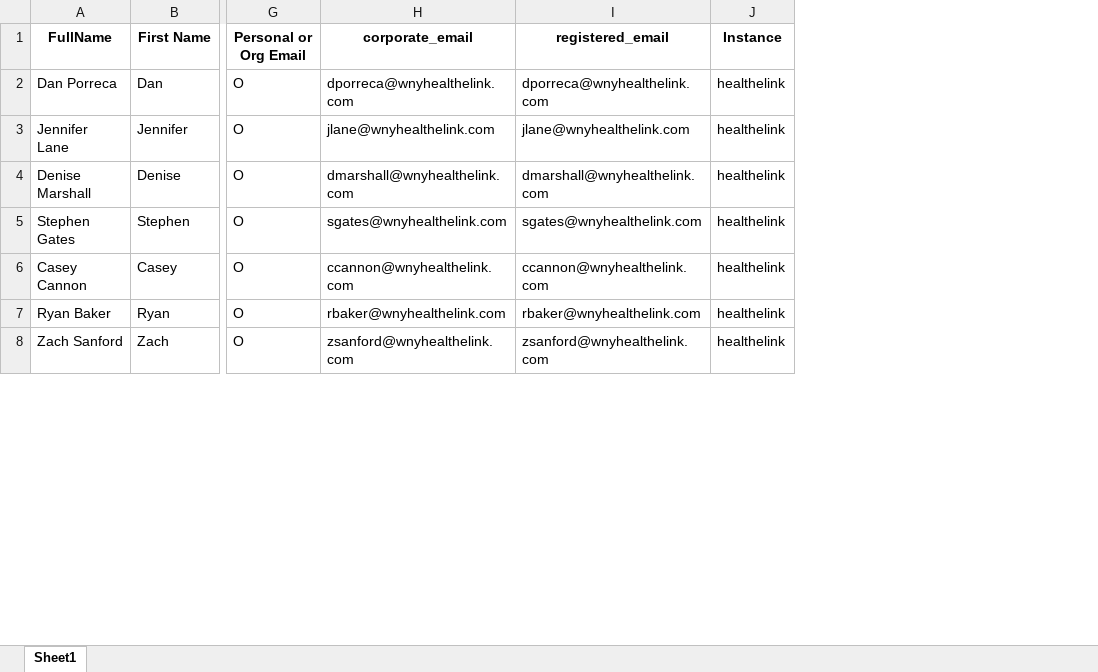
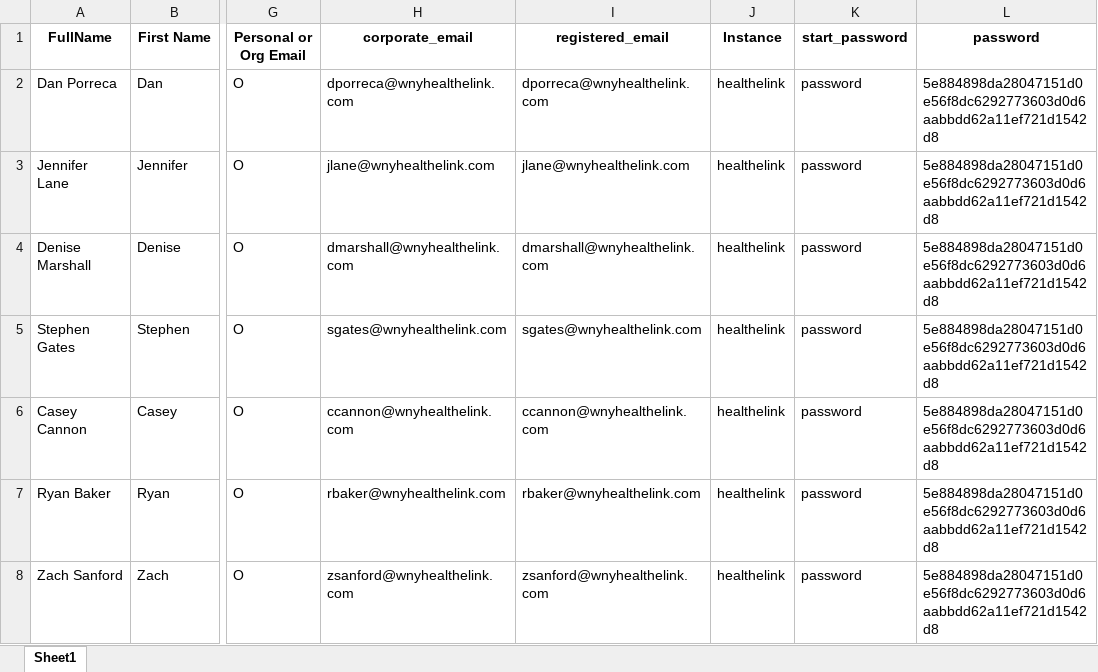
Before and after one commit to JoeEberle/Authentication, an Excel workbook: user_list.xlsx, sheet Sheet1, drawn as a sheet; only a part is shown, gaps mark what is left out; values as stored, in another font and other column widths than the file's, no borders; the diff covers the shown part only; the diff names each change by its address in the sheet, - before the commit and + after, or states it on an @@ line.

```diff
--- a/user_list.xlsx (sheet Sheet1)
+++ b/user_list.xlsx (sheet Sheet1)
+column K (start_password), rows 2-8: all password
+column L (password), rows 2-8: all 5e884898da28047151d0e56f8dc6292773603d0d6aabbdd62a11ef721d1542d8
```
Also changed, not shown: 5 added rows elsewhere in this sheet, authentication.xlsx, 11 other files.
